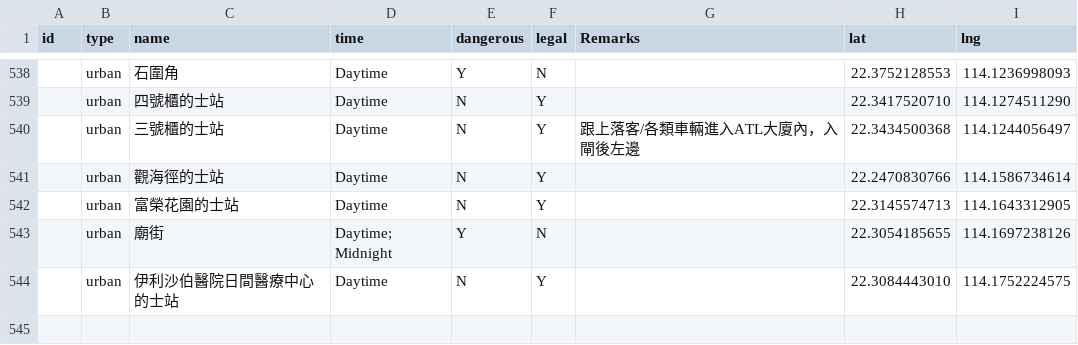
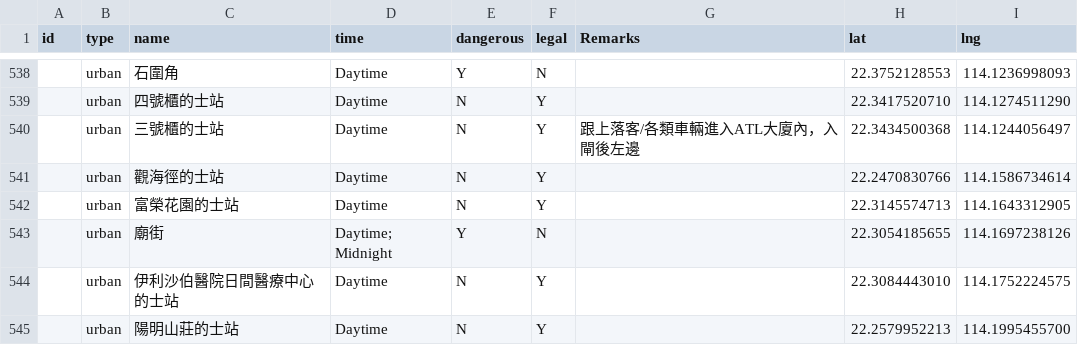
Before and after one commit to KU1311/taxi_info, a CSV file: taxipoints_csv.csv, drawn as a sheet; only a part is shown, gaps mark what is left out.

```diff
--- a/taxipoints_csv.csv
+++ b/taxipoints_csv.csv
@@ -544 +544,2 @@ id,type,name,time,dangerous,legal,Remarks,lat,lng
 ,urban,伊利沙伯醫院日間醫療中心的士站,Daytime,N,Y,,22.3084443010,114.1752224575
+,urban,陽明山莊的士站,Daytime,N,Y,,22.2579952213,114.1995455700
```
Also changed, not shown: toilet_csv.csv.
